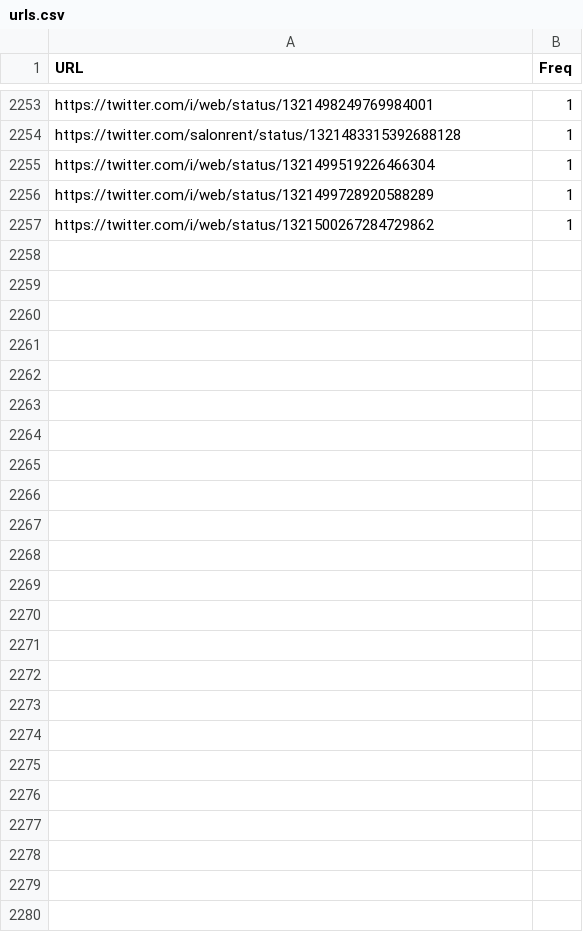
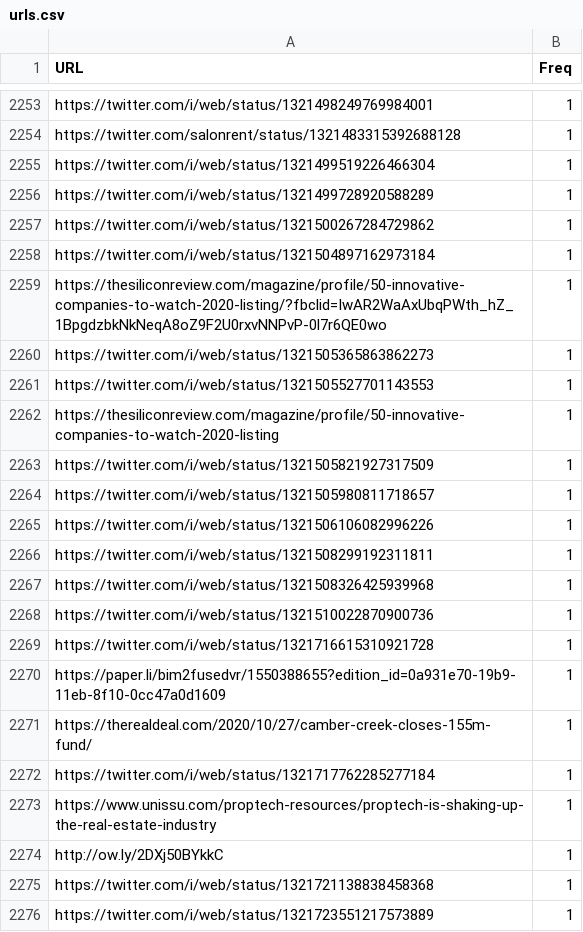
Before and after one commit to aariassanta/twitter-nlp, a CSV file: csv/urls.csv, drawn as a sheet; only a part is shown, gaps mark what is left out; the diff covers the shown part only.

```diff
--- a/csv/urls.csv
+++ b/csv/urls.csv
@@ -2257 +2257,20 @@ https://twitter.com/i/web/status/1321499728920588289,1
 https://twitter.com/i/web/status/1321500267284729862,1
+https://twitter.com/i/web/status/1321504897162973184,1
+https://thesiliconreview.com/magazine/profile/50-innovative-companies-to-watch-2020-listing/?fbclid=IwAR2WaAxUbqPWth_hZ_1BpgdzbkNkNeqA8oZ9F2U0rxvNNPvP-0l7r6QE0wo,1
+https://twitter.com/i/web/status/1321505365863862273,1
+https://twitter.com/i/web/status/1321505527701143553,1
+https://thesiliconreview.com/magazine/profile/50-innovative-companies-to-watch-2020-listing,1
+https://twitter.com/i/web/status/1321505821927317509,1
+https://twitter.com/i/web/status/1321505980811718657,1
+https://twitter.com/i/web/status/1321506106082996226,1
+https://twitter.com/i/web/status/1321508299192311811,1
+https://twitter.com/i/web/status/1321508326425939968,1
+https://twitter.com/i/web/status/1321510022870900736,1
+https://twitter.com/i/web/status/1321716615310921728,1
+https://paper.li/bim2fusedvr/1550388655?edition_id=0a931e70-19b9-11eb-8f10-0cc47a0d1609,1
+https://therealdeal.com/2020/10/27/camber-creek-closes-155m-fund/,1
+https://twitter.com/i/web/status/1321717762285277184,1
+https://www.unissu.com/proptech-resources/proptech-is-shaking-up-the-real-estate-industry,1
+http://ow.ly/2DXj50BYkkC,1
+https://twitter.com/i/web/status/1321721138838458368,1
+https://twitter.com/i/web/status/1321723551217573889,1
```
Also changed, not shown: 16 added rows and 3 edited cells elsewhere in this file, csv/Retweeted.csv, csv/Users.csv, 10 other files.
